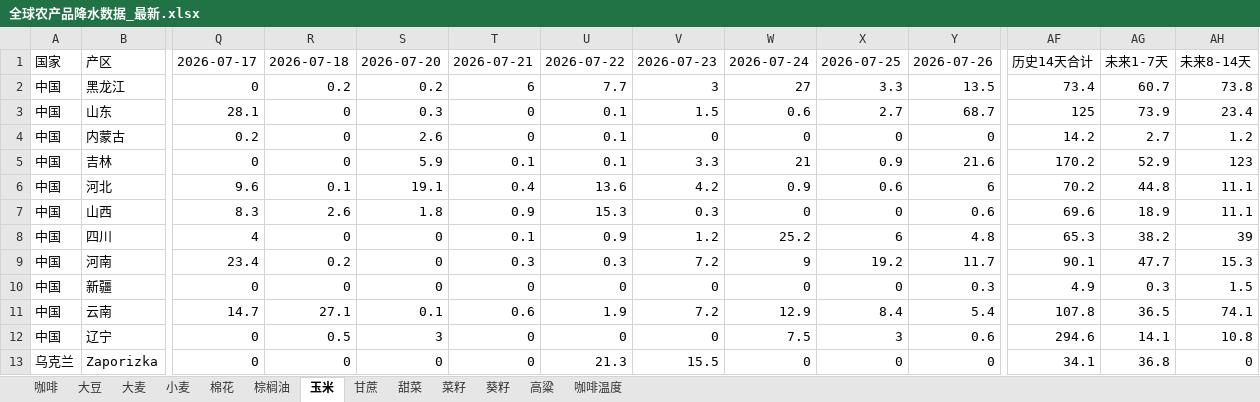
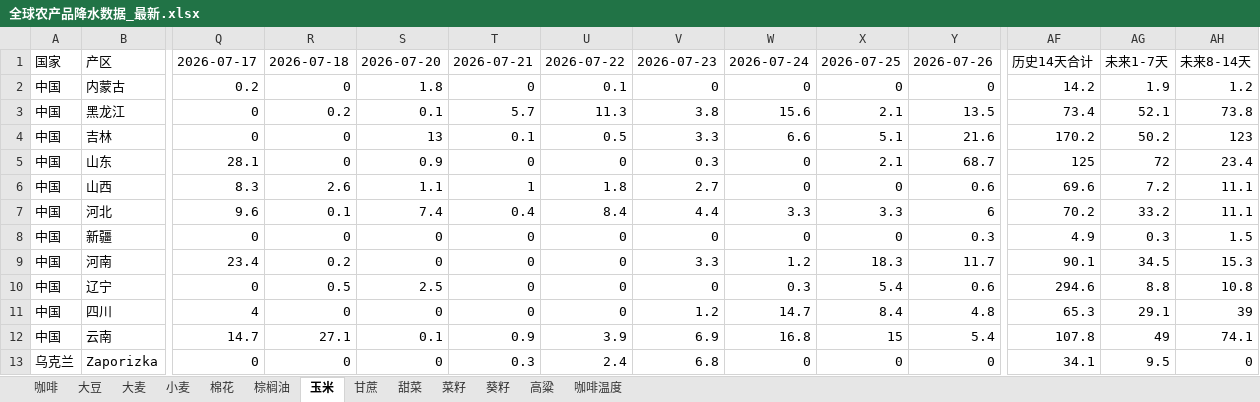
Before and after one commit to 2368846312-oss/ag-weather, an Excel workbook: 全球农产品降水数据_最新.xlsx, sheet 玉米, drawn as a sheet; only a part is shown, gaps mark what is left out; values as stored, in another font and other column widths than the file's, no cell formats; removed rows and columns are numbered as before the commit, all else as after; rows hold the shown columns only; the diff covers the shown part only; the diff names each change by its address in the sheet, - before the commit and + after, or states it on an @@ line.

```diff
--- a/全球农产品降水数据_最新.xlsx (sheet 玉米)
+++ b/全球农产品降水数据_最新.xlsx (sheet 玉米)
-row 2: 中国 | 黑龙江 | 0 | 0.2 | 0.2 | 6 | 7.7 | 3 | 27 | 3.3 | 13.5 | 73.4 | 60.7 | 73.8
-row 3: 中国 | 山东 | 28.1 | 0 | 0.3 | 0 | 0.1 | 1.5 | 0.6 | 2.7 | 68.7 | 125 | 73.9 | 23.4
-S2: 2.6
+S2: 1.8
-AG2: 2.7
+AG2: 1.9
+row 3: 中国 | 黑龙江 | 0 | 0.2 | 0.1 | 5.7 | 11.3 | 3.8 | 15.6 | 2.1 | 13.5 | 73.4 | 52.1 | 73.8
-S4: 5.9
+S4: 13
-U4: 0.1
+U4: 0.5
-W4: 21
+W4: 6.6
-X4: 0.9
+X4: 5.1
-AG4: 52.9
+AG4: 50.2
-row 6: 中国 | 河北 | 9.6 | 0.1 | 19.1 | 0.4 | 13.6 | 4.2 | 0.9 | 0.6 | 6 | 70.2 | 44.8 | 11.1
+row 5: 中国 | 山东 | 28.1 | 0 | 0.9 | 0 | 0 | 0.3 | 0 | 2.1 | 68.7 | 125 | 72 | 23.4
-S6: 1.8
+S6: 1.1
-T6: 0.9
+T6: 1
-U6: 15.3
+U6: 1.8
-V6: 0.3
+V6: 2.7
-AG6: 18.9
+AG6: 7.2
-row 8: 中国 | 四川 | 4 | 0 | 0 | 0.1 | 0.9 | 1.2 | 25.2 | 6 | 4.8 | 65.3 | 38.2 | 39
-row 9: 中国 | 河南 | 23.4 | 0.2 | 0 | 0.3 | 0.3 | 7.2 | 9 | 19.2 | 11.7 | 90.1 | 47.7 | 15.3
+row 7: 中国 | 河北 | 9.6 | 0.1 | 7.4 | 0.4 | 8.4 | 4.4 | 3.3 | 3.3 | 6 | 70.2 | 33.2 | 11.1
-row 11: 中国 | 云南 | 14.7 | 27.1 | 0.1 | 0.6 | 1.9 | 7.2 | 12.9 | 8.4 | 5.4 | 107.8 | 36.5 | 74.1
+row 9: 中国 | 河南 | 23.4 | 0.2 | 0 | 0 | 0 | 3.3 | 1.2 | 18.3 | 11.7 | 90.1 | 34.5 | 15.3
-S10: 3
+S10: 2.5
-W10: 7.5
+W10: 0.3
-X10: 3
+X10: 5.4
-AG10: 14.1
+AG10: 8.8
+row 11: 中国 | 四川 | 4 | 0 | 0 | 0 | 0 | 1.2 | 14.7 | 8.4 | 4.8 | 65.3 | 29.1 | 39
+row 12: 中国 | 云南 | 14.7 | 27.1 | 0.1 | 0.9 | 3.9 | 6.9 | 16.8 | 15 | 5.4 | 107.8 | 49 | 74.1
-T13: 0
+T13: 0.3
-U13: 21.3
+U13: 2.4
-V13: 15.5
+V13: 6.8
-AG13: 36.8
+AG13: 9.5
```
Also changed, not shown: 11 added rows, 11 removed rows, 1 moved row and 148 edited cells elsewhere in this sheet, sheet 小麦, sheet 菜籽, sheet 咖啡温度, sheet 大豆, sheet 大麦, sheet 甘蔗, 6 more sheets, cell formats, VHI_Data/VHI_最近6周汇总.xlsx.
